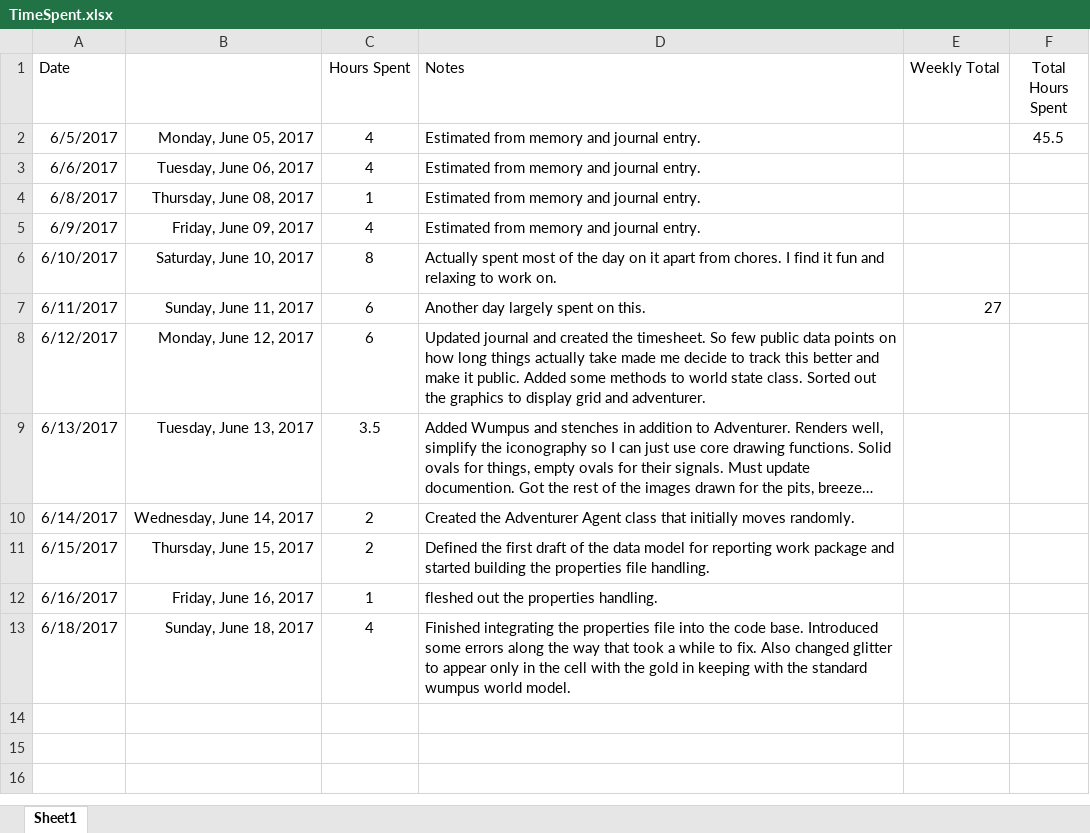
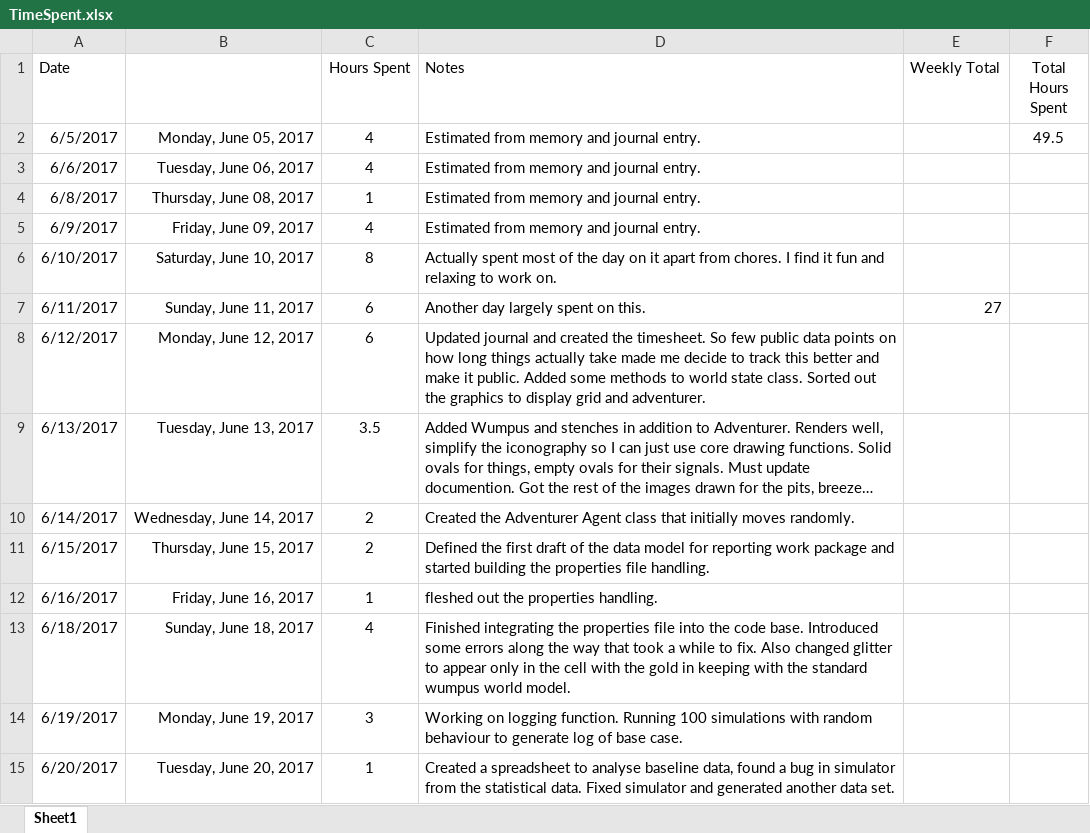
Before and after one commit to rburgmann/WumpusWorld, an Excel workbook: Spreadsheets/TimeSpent.xlsx, sheet Sheet1, drawn as a sheet; long unchanged cells end in …; values as stored, in another font and other column widths than the file's, no borders; the diff names each change by its address in the sheet, - before the commit and + after, or states it on an @@ line.

Commit message:
Completed the data logger for experiment data.

```diff
--- a/Spreadsheets/TimeSpent.xlsx (sheet Sheet1)
+++ b/Spreadsheets/TimeSpent.xlsx (sheet Sheet1)
-F2 (Total Hours Spent): 45.5
+F2 (Total Hours Spent): 49.5
+row 14: 6/19/2017 | Monday, June 19, 2017 | 3 | Working on logging function. Running 100 simulations with random behaviour to generate log of base case.
+row 15: 6/20/2017 | Tuesday, June 20, 2017 | 1 | Created a spreadsheet to analyse baseline data, found a bug in simulator from the statistical data. Fixed simulator and generated another data set.
```
Also changed, not shown: 14 other files.
